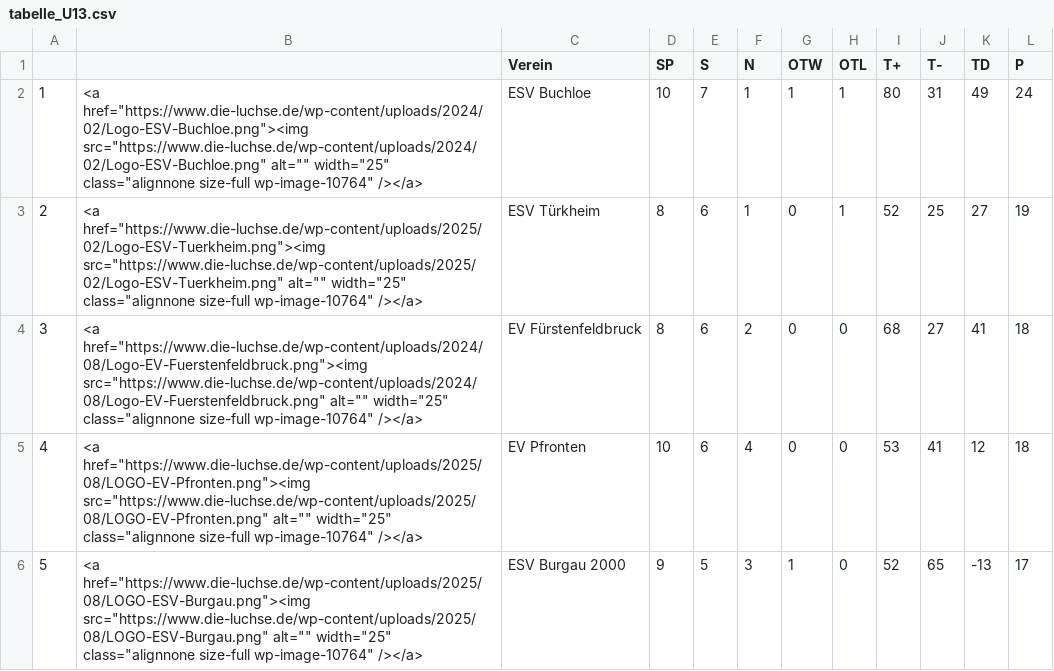
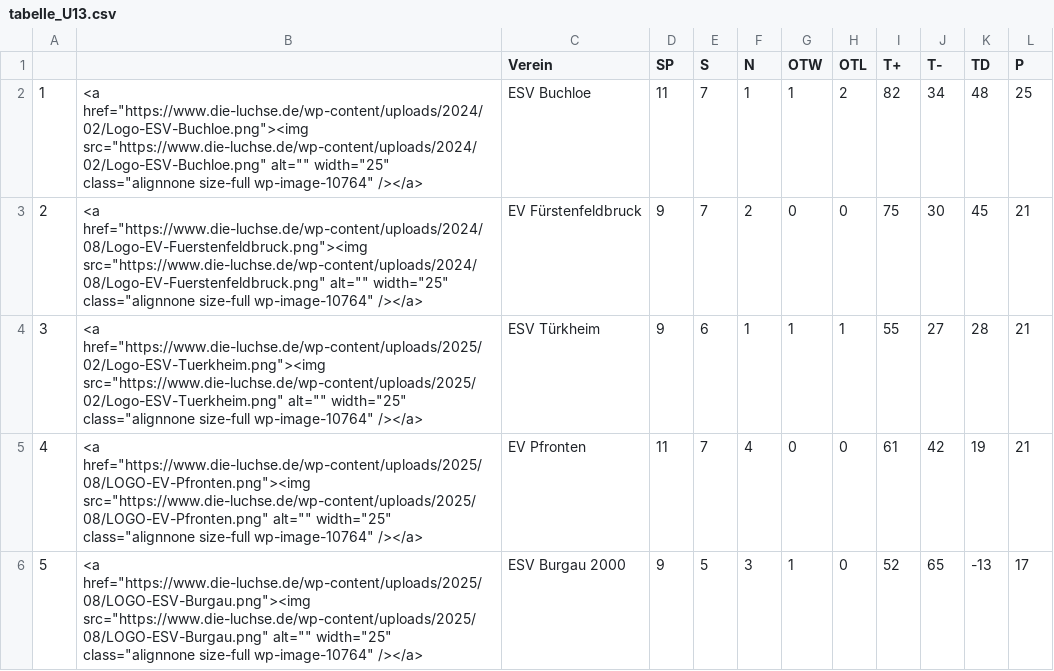
Before and after one commit to lpkiemes/mek-autotabelle, a CSV file: tabelle_U13.csv, drawn as a sheet; only a part is shown; the diff covers the shown part only.

```diff
--- a/tabelle_U13.csv
+++ b/tabelle_U13.csv
@@ -1,6 +1,6 @@
 ,,Verein,SP,S,N,OTW,OTL,T+,T-,TD,P
-1,"<a href=""https://www.die-luchse.de/wp-content/uploads/2024/02/Logo-ESV-Buchloe.png""><img src=""https://www.die-luchse.de/wp-content/uploads/2024/02/Logo-ESV-Buchloe.png"" alt="""" width=""25"" class=""alignnone size-full wp-image-10764"" /></a>",ESV Buchloe,10,7,1,1,1,80,31,49,24
-2,"<a href=""https://www.die-luchse.de/wp-content/uploads/2025/02/Logo-ESV-Tuerkheim.png""><img src=""https://www.die-luchse.de/wp-content/uploads/2025/02/Logo-ESV-Tuerkheim.png"" alt="""" width=""25"" class=""alignnone size-full wp-image-10764"" /></a>",ESV Türkheim,8,6,1,0,1,52,25,27,19
-3,"<a href=""https://www.die-luchse.de/wp-content/uploads/2024/08/Logo-EV-Fuerstenfeldbruck.png""><img src=""https://www.die-luchse.de/wp-content/uploads/2024/08/Logo-EV-Fuerstenfeldbruck.png"" alt="""" width=""25"" class=""alignnone size-full wp-image-10764"" /></a>",EV Fürstenfeldbruck,8,6,2,0,0,68,27,41,18
-4,"<a href=""https://www.die-luchse.de/wp-content/uploads/2025/08/LOGO-EV-Pfronten.png""><img src=""https://www.die-luchse.de/wp-content/uploads/2025/08/LOGO-EV-Pfronten.png"" alt="""" width=""25"" class=""alignnone size-full wp-image-10764"" /></a>",EV Pfronten,10,6,4,0,0,53,41,12,18
+1,"<a href=""https://www.die-luchse.de/wp-content/uploads/2024/02/Logo-ESV-Buchloe.png""><img src=""https://www.die-luchse.de/wp-content/uploads/2024/02/Logo-ESV-Buchloe.png"" alt="""" width=""25"" class=""alignnone size-full wp-image-10764"" /></a>",ESV Buchloe,11,7,1,1,2,82,34,48,25
+2,"<a href=""https://www.die-luchse.de/wp-content/uploads/2024/08/Logo-EV-Fuerstenfeldbruck.png""><img src=""https://www.die-luchse.de/wp-content/uploads/2024/08/Logo-EV-Fuerstenfeldbruck.png"" alt="""" width=""25"" class=""alignnone size-full wp-image-10764"" /></a>",EV Fürstenfeldbruck,9,7,2,0,0,75,30,45,21
+3,"<a href=""https://www.die-luchse.de/wp-content/uploads/2025/02/Logo-ESV-Tuerkheim.png""><img src=""https://www.die-luchse.de/wp-content/uploads/2025/02/Logo-ESV-Tuerkheim.png"" alt="""" width=""25"" class=""alignnone size-full wp-image-10764"" /></a>",ESV Türkheim,9,6,1,1,1,55,27,28,21
+4,"<a href=""https://www.die-luchse.de/wp-content/uploads/2025/08/LOGO-EV-Pfronten.png""><img src=""https://www.die-luchse.de/wp-content/uploads/2025/08/LOGO-EV-Pfronten.png"" alt="""" width=""25"" class=""alignnone size-full wp-image-10764"" /></a>",EV Pfronten,11,7,4,0,0,61,42,19,21
 5,"<a href=""https://www.die-luchse.de/wp-content/uploads/2025/08/LOGO-ESV-Burgau.png""><img src=""https://www.die-luchse.de/wp-content/uploads/2025/08/LOGO-ESV-Burgau.png"" alt="""" width=""25"" class=""alignnone size-full wp-image-10764"" /></a>",ESV Burgau 2000,9,5,3,1,0,52,65,-13,17
```
Also changed, not shown: 10 edited cells elsewhere in this file, tabelle_U15.csv.
